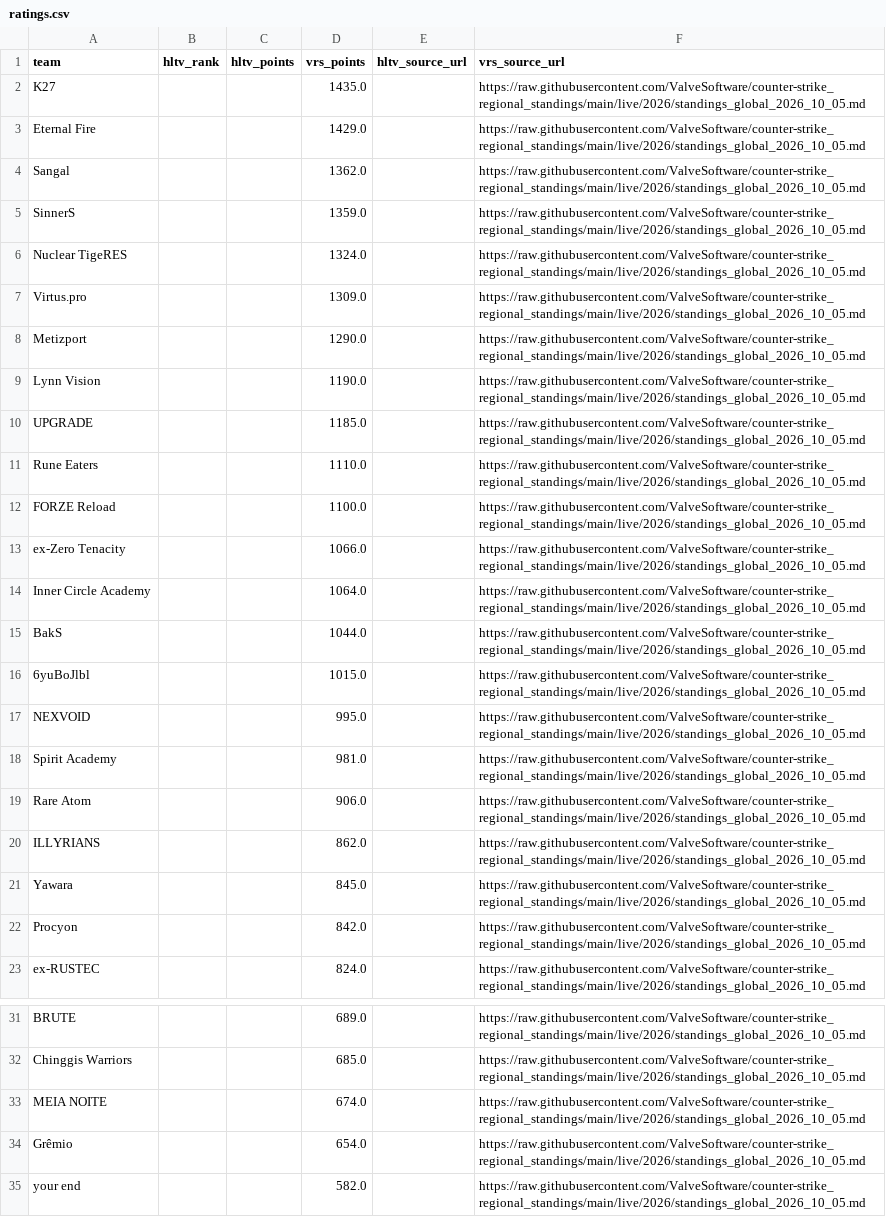
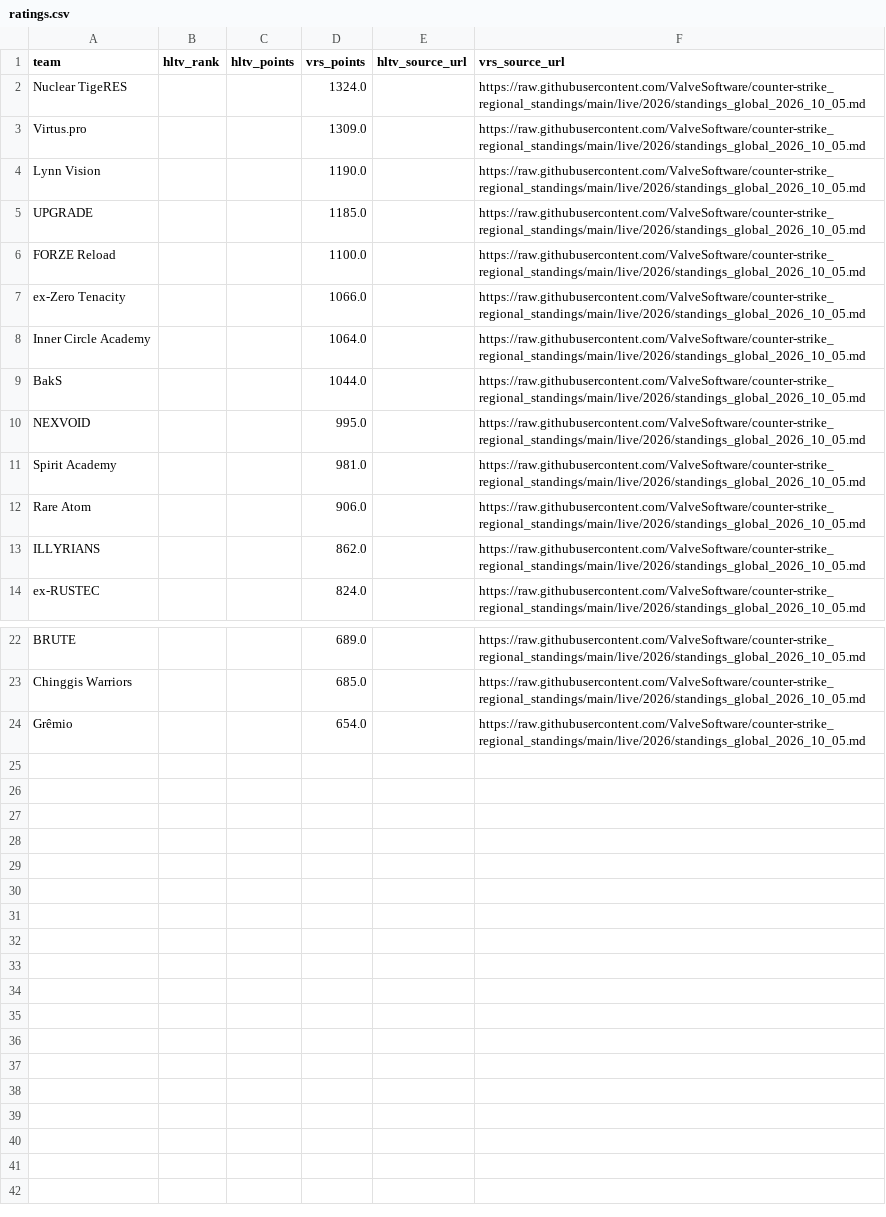
Before and after one commit to buffedlizard55-lab/MaltaProj1, a CSV file: refresh/data/ratings.csv, drawn as a sheet; only a part is shown, gaps mark what is left out.

```diff
--- a/refresh/data/ratings.csv
+++ b/refresh/data/ratings.csv
@@ -1,12 +1,6 @@
 team,hltv_rank,hltv_points,vrs_points,hltv_source_url,vrs_source_url
-K27,,,1435.0,,https://raw.githubusercontent.com/ValveSoftware/counter-strike_regional_standings/main/live/2026/standings_global_2026_10_05.md
-Eternal Fire,,,1429.0,,https://raw.githubusercontent.com/ValveSoftware/counter-strike_regional_standings/main/live/2026/standings_global_2026_10_05.md
-Sangal,,,1362.0,,https://raw.githubusercontent.com/ValveSoftware/counter-strike_regional_standings/main/live/2026/standings_global_2026_10_05.md
-SinnerS,,,1359.0,,https://raw.githubusercontent.com/ValveSoftware/counter-strike_regional_standings/main/live/2026/standings_global_2026_10_05.md
 Nuclear TigeRES,,,1324.0,,https://raw.githubusercontent.com/ValveSoftware/counter-strike_regional_standings/main/live/2026/standings_global_2026_10_05.md
 Virtus.pro,,,1309.0,,https://raw.githubusercontent.com/ValveSoftware/counter-strike_regional_standings/main/live/2026/standings_global_2026_10_05.md
-Metizport,,,1290.0,,https://raw.githubusercontent.com/ValveSoftware/counter-strike_regional_standings/main/live/2026/standings_global_2026_10_05.md
 Lynn Vision,,,1190.0,,https://raw.githubusercontent.com/ValveSoftware/counter-strike_regional_standings/main/live/2026/standings_global_2026_10_05.md
 UPGRADE,,,1185.0,,https://raw.githubusercontent.com/ValveSoftware/counter-strike_regional_standings/main/live/2026/standings_global_2026_10_05.md
-Rune Eaters,,,1110.0,,https://raw.githubusercontent.com/ValveSoftware/counter-strike_regional_standings/main/live/2026/standings_global_2026_10_05.md
 FORZE Reload,,,1100.0,,https://raw.githubusercontent.com/ValveSoftware/counter-strike_regional_standings/main/live/2026/standings_global_2026_10_05.md
@@ -15,3 +9,2 @@ Inner Circle Academy,,,1064.0,,https://raw.githubusercontent.com/ValveSoftware/c
 BakS,,,1044.0,,https://raw.githubusercontent.com/ValveSoftware/counter-strike_regional_standings/main/live/2026/standings_global_2026_10_05.md
-6yuBoJlbl,,,1015.0,,https://raw.githubusercontent.com/ValveSoftware/counter-strike_regional_standings/main/live/2026/standings_global_2026_10_05.md
 NEXVOID,,,995.0,,https://raw.githubusercontent.com/ValveSoftware/counter-strike_regional_standings/main/live/2026/standings_global_2026_10_05.md
@@ -20,4 +13,2 @@ Rare Atom,,,906.0,,https://raw.githubusercontent.com/ValveSoftware/counter-strik
 ILLYRIANS,,,862.0,,https://raw.githubusercontent.com/ValveSoftware/counter-strike_regional_standings/main/live/2026/standings_global_2026_10_05.md
-Yawara,,,845.0,,https://raw.githubusercontent.com/ValveSoftware/counter-strike_regional_standings/main/live/2026/standings_global_2026_10_05.md
-Procyon,,,842.0,,https://raw.githubusercontent.com/ValveSoftware/counter-strike_regional_standings/main/live/2026/standings_global_2026_10_05.md
 ex-RUSTEC,,,824.0,,https://raw.githubusercontent.com/ValveSoftware/counter-strike_regional_standings/main/live/2026/standings_global_2026_10_05.md
@@ -32,4 +23,2 @@ BRUTE,,,689.0,,https://raw.githubusercontent.com/ValveSoftware/counter-strike_re
 Chinggis Warriors,,,685.0,,https://raw.githubusercontent.com/ValveSoftware/counter-strike_regional_standings/main/live/2026/standings_global_2026_10_05.md
-MEIA NOITE,,,674.0,,https://raw.githubusercontent.com/ValveSoftware/counter-strike_regional_standings/main/live/2026/standings_global_2026_10_05.md
 Grêmio,,,654.0,,https://raw.githubusercontent.com/ValveSoftware/counter-strike_regional_standings/main/live/2026/standings_global_2026_10_05.md
-your end,,,582.0,,https://raw.githubusercontent.com/ValveSoftware/counter-strike_regional_standings/main/live/2026/standings_global_2026_10_05.md
```
Also changed, not shown: refresh/data/current.csv, today/data/current.csv, 24 other files.
